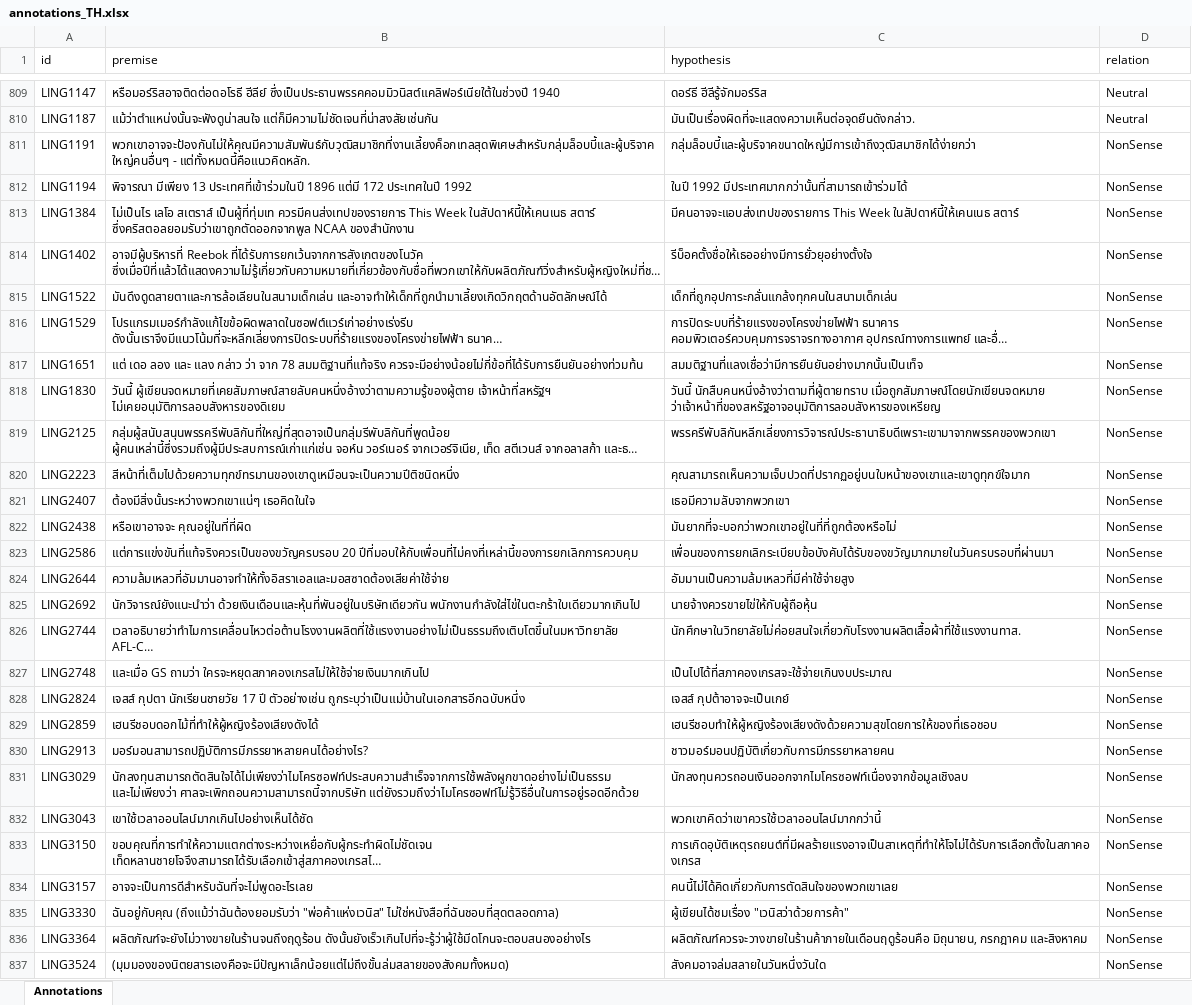
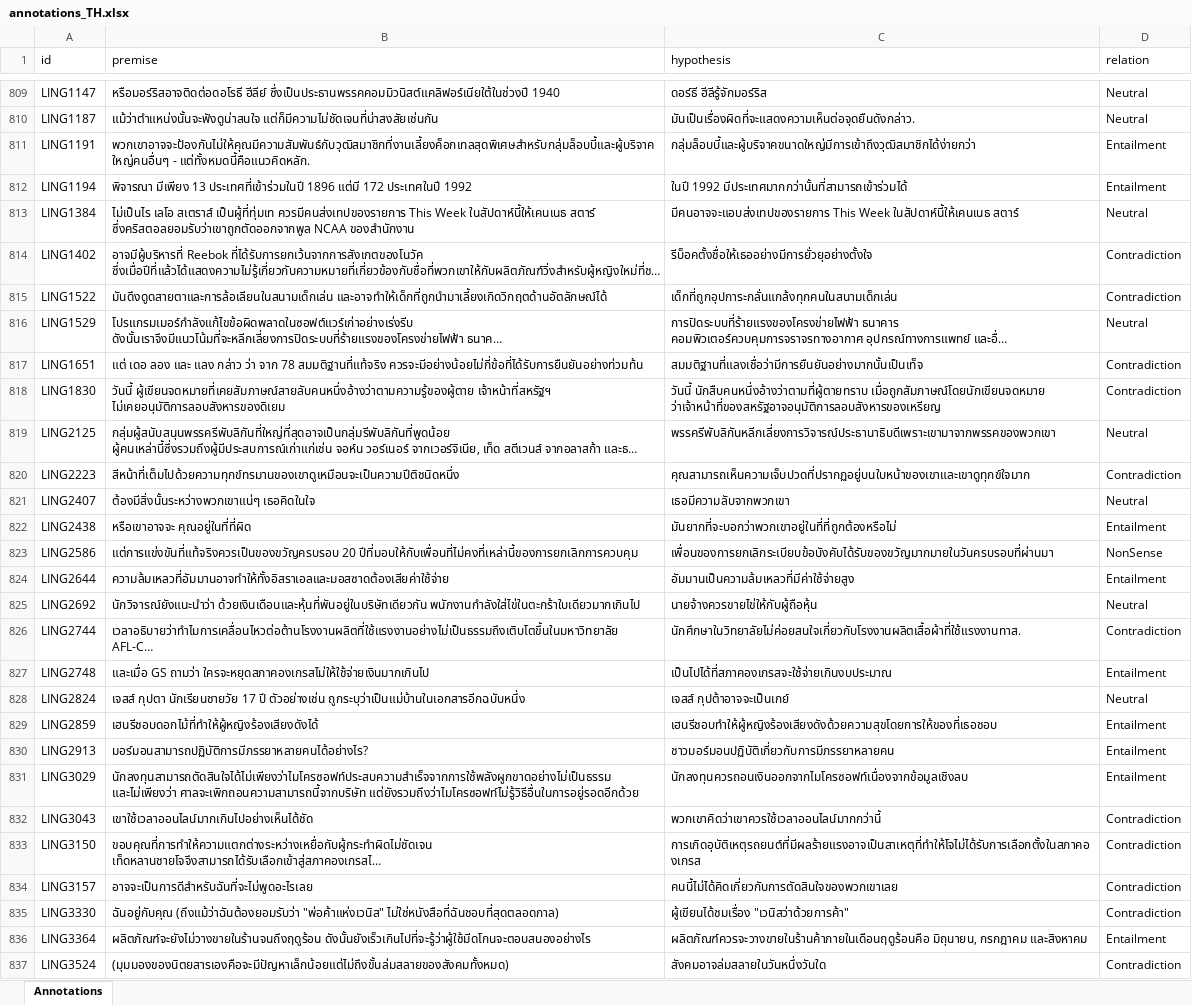
Before and after one commit to Muhsabrys/EasyAnnotation, an Excel workbook: Annotations/annotations_TH.xlsx, sheet Annotations, drawn as a sheet; only a part is shown, gaps mark what is left out; long unchanged cells end in …; values as stored, in another font and other column widths than the file's, no borders; the diff covers the shown part only; the diff names each change by its address in the sheet, - before the commit and + after, or states it on an @@ line.

Commit message:
Update Thai annotations

```diff
--- a/Annotations/annotations_TH.xlsx (sheet Annotations)
+++ b/Annotations/annotations_TH.xlsx (sheet Annotations)
-D811:D812 (relation): NonSense
+D811:D812 (relation): Entailment
-D813 (relation): NonSense
+D813 (relation): Neutral
-D814:D815 (relation): NonSense
+D814:D815 (relation): Contradiction
-D816 (relation): NonSense
+D816 (relation): Neutral
-D817:D818 (relation): NonSense
+D817:D818 (relation): Contradiction
-D819 (relation): NonSense
+D819 (relation): Neutral
-D820 (relation): NonSense
+D820 (relation): Contradiction
-D821 (relation): NonSense
+D821 (relation): Neutral
-D822 (relation): NonSense
+D822 (relation): Entailment
-D824 (relation): NonSense
+D824 (relation): Entailment
-D825 (relation): NonSense
+D825 (relation): Neutral
-D826 (relation): NonSense
+D826 (relation): Contradiction
-D827 (relation): NonSense
+D827 (relation): Entailment
-D828 (relation): NonSense
+D828 (relation): Neutral
-D829:D831 (relation): NonSense
+D829:D831 (relation): Entailment
-D832:D835 (relation): NonSense
+D832:D835 (relation): Contradiction
-D836 (relation): NonSense
+D836 (relation): Entailment
-D837 (relation): NonSense
+D837 (relation): Contradiction
```
Also changed, not shown: 5 edited cells elsewhere in this sheet.
